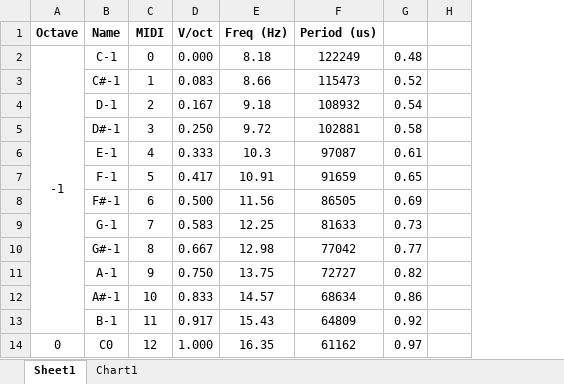
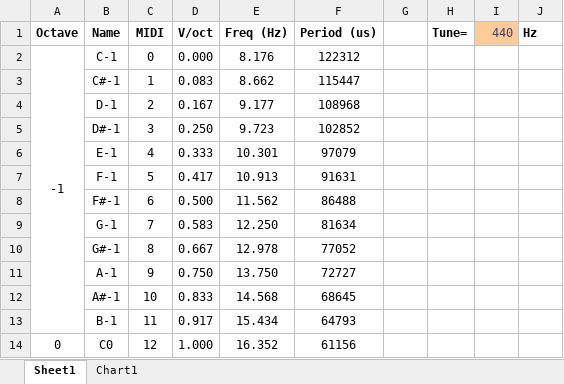
Before and after one commit to mprosk/midi_tape_deck, an Excel workbook: eval/notes.xlsx, sheet Sheet1, drawn as a sheet; only a part is shown; values as stored, in another font and other column widths than the file's, no borders; charts and pictures and conditional formats not drawn; removed rows and columns are numbered as before the commit, all else as after; the diff covers the shown part only; the diff names each change by its address in the sheet, - before the commit and + after, or states it on an @@ line.

Commit message:
Improve notes LUT

```diff
--- a/eval/notes.xlsx (sheet Sheet1)
+++ b/eval/notes.xlsx (sheet Sheet1)
-column G, rows 2-14: 0.48 | 0.52 | 0.54 | 0.58 | 0.61 | 0.65 | 0.69 | 0.73 | 0.77 | 0.82 | 0.86 | 0.92 | 0.97
-column H, empty
+column G, empty
+column H (Tune=), empty
+column I (440), empty
+column J (Hz), empty
-E2 (Freq (Hz)): 8.18
+E2 (Freq (Hz)): 8.176
-F2 (Period (us)): 122249
+F2 (Period (us)): 122312
-E3 (Freq (Hz)): 8.66
+E3 (Freq (Hz)): 8.662
-F3 (Period (us)): 115473
+F3 (Period (us)): 115447
-E4 (Freq (Hz)): 9.18
+E4 (Freq (Hz)): 9.177
-F4 (Period (us)): 108932
+F4 (Period (us)): 108968
-E5 (Freq (Hz)): 9.72
+E5 (Freq (Hz)): 9.723
-F5 (Period (us)): 102881
+F5 (Period (us)): 102852
-E6 (Freq (Hz)): 10.3
+E6 (Freq (Hz)): 10.301
-F6 (Period (us)): 97087
+F6 (Period (us)): 97079
-E7 (Freq (Hz)): 10.91
+E7 (Freq (Hz)): 10.913
-F7 (Period (us)): 91659
+F7 (Period (us)): 91631
-E8 (Freq (Hz)): 11.56
+E8 (Freq (Hz)): 11.562
-F8 (Period (us)): 86505
+F8 (Period (us)): 86488
-E9 (Freq (Hz)): 12.25
+E9 (Freq (Hz)): 12.250
-F9 (Period (us)): 81633
+F9 (Period (us)): 81634
-E10 (Freq (Hz)): 12.98
+E10 (Freq (Hz)): 12.978
-F10 (Period (us)): 77042
+F10 (Period (us)): 77052
-E11 (Freq (Hz)): 13.75
+E11 (Freq (Hz)): 13.750
-E12 (Freq (Hz)): 14.57
+E12 (Freq (Hz)): 14.568
-F12 (Period (us)): 68634
+F12 (Period (us)): 68645
-E13 (Freq (Hz)): 15.43
+E13 (Freq (Hz)): 15.434
-F13 (Period (us)): 64809
+F13 (Period (us)): 64793
-E14 (Freq (Hz)): 16.35
+E14 (Freq (Hz)): 16.352
-F14 (Period (us)): 61162
+F14 (Period (us)): 61156
```
Also changed, not shown: 142 edited cells elsewhere in this sheet, charts or pictures, 2 other files.
